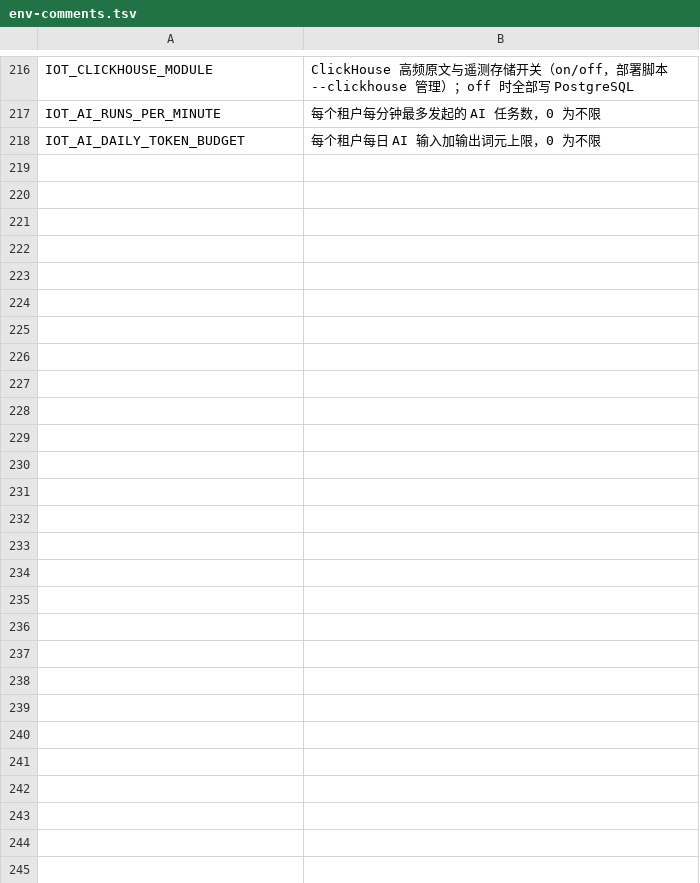
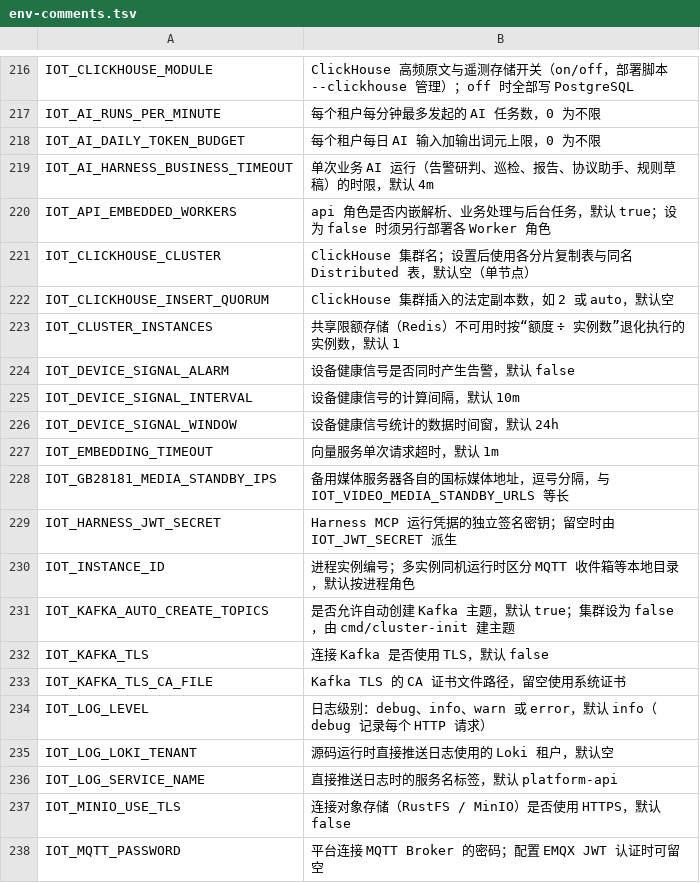
Before and after one commit to Jokerboozp/TorchLink, a TSV file: scripts/lib/env-comments.tsv, drawn as a sheet; only a part is shown, gaps mark what is left out; the diff covers the shown part only.

```diff
--- a/scripts/lib/env-comments.tsv
+++ b/scripts/lib/env-comments.tsv
@@ -218 +218,21 @@ IOT_AI_RUNS_PER_MINUTE	每个租户每分钟最多发起的 AI 任务数，0 为
 IOT_AI_DAILY_TOKEN_BUDGET	每个租户每日 AI 输入加输出词元上限，0 为不限
+IOT_AI_HARNESS_BUSINESS_TIMEOUT	单次业务 AI 运行（告警研判、巡检、报告、协议助手、规则草稿）的时限，默认 4m
+IOT_API_EMBEDDED_WORKERS	api 角色是否内嵌解析、业务处理与后台任务，默认 true；设为 false 时须另行部署各 Worker 角色
+IOT_CLICKHOUSE_CLUSTER	ClickHouse 集群名；设置后使用各分片复制表与同名 Distributed 表，默认空（单节点）
+IOT_CLICKHOUSE_INSERT_QUORUM	ClickHouse 集群插入的法定副本数，如 2 或 auto，默认空
+IOT_CLUSTER_INSTANCES	共享限额存储（Redis）不可用时按“额度 ÷ 实例数”退化执行的实例数，默认 1
+IOT_DEVICE_SIGNAL_ALARM	设备健康信号是否同时产生告警，默认 false
+IOT_DEVICE_SIGNAL_INTERVAL	设备健康信号的计算间隔，默认 10m
+IOT_DEVICE_SIGNAL_WINDOW	设备健康信号统计的数据时间窗，默认 24h
+IOT_EMBEDDING_TIMEOUT	向量服务单次请求超时，默认 1m
+IOT_GB28181_MEDIA_STANDBY_IPS	备用媒体服务器各自的国标媒体地址，逗号分隔，与 IOT_VIDEO_MEDIA_STANDBY_URLS 等长
+IOT_HARNESS_JWT_SECRET	Harness MCP 运行凭据的独立签名密钥；留空时由 IOT_JWT_SECRET 派生
+IOT_INSTANCE_ID	进程实例编号；多实例同机运行时区分 MQTT 收件箱等本地目录，默认按进程角色
+IOT_KAFKA_AUTO_CREATE_TOPICS	是否允许自动创建 Kafka 主题，默认 true；集群设为 false，由 cmd/cluster-init 建主题
+IOT_KAFKA_TLS	连接 Kafka 是否使用 TLS，默认 false
+IOT_KAFKA_TLS_CA_FILE	Kafka TLS 的 CA 证书文件路径，留空使用系统证书
+IOT_LOG_LEVEL	日志级别：debug、info、warn 或 error，默认 info（debug 记录每个 HTTP 请求）
+IOT_LOG_LOKI_TENANT	源码运行时直接推送日志使用的 Loki 租户，默认空
+IOT_LOG_SERVICE_NAME	直接推送日志时的服务名标签，默认 platform-api
+IOT_MINIO_USE_TLS	连接对象存储（RustFS / MinIO）是否使用 HTTPS，默认 false
+IOT_MQTT_PASSWORD	平台连接 MQTT Broker 的密码；配置 EMQX JWT 认证时可留空
```
Also changed, not shown: 29 added rows elsewhere in this file, 2 other files.
